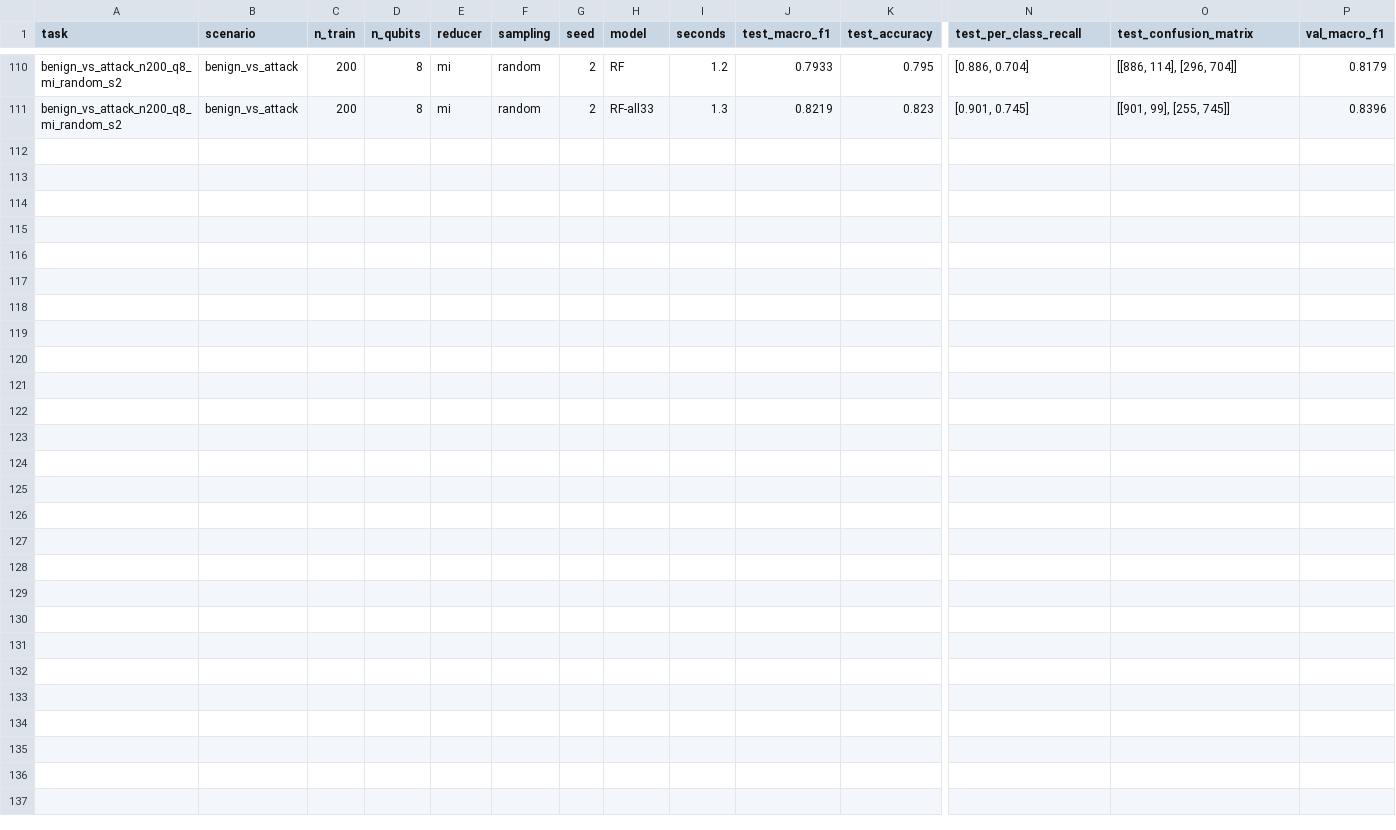
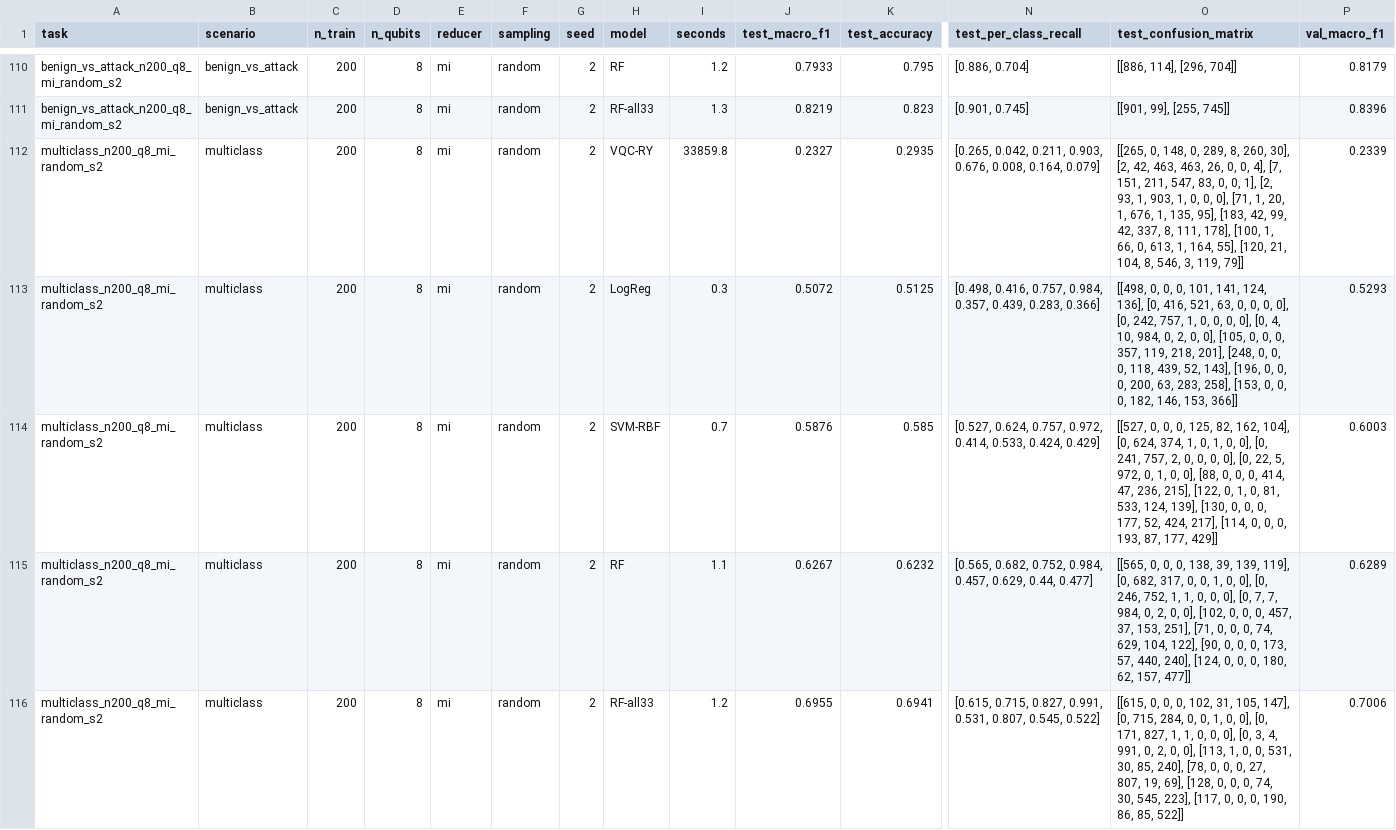
Before and after one commit to PanTsak025/Learning_QML, a CSV file: results/main/runs_qubits_features_shard2of8.csv, drawn as a sheet; only a part is shown, gaps mark what is left out; rows hold the shown columns only; the diff names each change by its address in the sheet, - before the commit and + after, or states it on an @@ line.

Commit message:
finished_resultsv1

```diff
--- a/results/main/runs_qubits_features_shard2of8.csv
+++ b/results/main/runs_qubits_features_shard2of8.csv
+row 112: multiclass_n200_q8_mi_random_s2 | multiclass | 200 | 8 | mi | random | 2 | VQC-RY | 33859.8 | 0.2327 | 0.2935 | [0.265, 0.042, 0.211, 0.903, 0.676, 0.008, 0.164, 0.079] | [[265, 0, 148, 0, 289, 8, 260, 30], [2, 42, 463, 463, 26, 0, 0, 4], [7, 151, 211, 547, 83, 0, 0, 1], [2, 93, 1, 903, 1, 0, 0, 0], [71, 1, 20, 1, 676, 1, 135, 95], [183, 42, 99, 42, 337, 8, 111, 178], [100, 1, 66, 0, 613, 1, 164, 55], [120, 21, 104, 8, 546, 3, 119, 79]] | 0.2339
+row 113: multiclass_n200_q8_mi_random_s2 | multiclass | 200 | 8 | mi | random | 2 | LogReg | 0.3 | 0.5072 | 0.5125 | [0.498, 0.416, 0.757, 0.984, 0.357, 0.439, 0.283, 0.366] | [[498, 0, 0, 0, 101, 141, 124, 136], [0, 416, 521, 63, 0, 0, 0, 0], [0, 242, 757, 1, 0, 0, 0, 0], [0, 4, 10, 984, 0, 2, 0, 0], [105, 0, 0, 0, 357, 119, 218, 201], [248, 0, 0, 0, 118, 439, 52, 143], [196, 0, 0, 0, 200, 63, 283, 258], [153, 0, 0, 0, 182, 146, 153, 366]] | 0.5293
+row 114: multiclass_n200_q8_mi_random_s2 | multiclass | 200 | 8 | mi | random | 2 | SVM-RBF | 0.7 | 0.5876 | 0.585 | [0.527, 0.624, 0.757, 0.972, 0.414, 0.533, 0.424, 0.429] | [[527, 0, 0, 0, 125, 82, 162, 104], [0, 624, 374, 1, 0, 1, 0, 0], [0, 241, 757, 2, 0, 0, 0, 0], [0, 22, 5, 972, 0, 1, 0, 0], [88, 0, 0, 0, 414, 47, 236, 215], [122, 0, 1, 0, 81, 533, 124, 139], [130, 0, 0, 0, 177, 52, 424, 217], [114, 0, 0, 0, 193, 87, 177, 429]] | 0.6003
+row 115: multiclass_n200_q8_mi_random_s2 | multiclass | 200 | 8 | mi | random | 2 | RF | 1.1 | 0.6267 | 0.6232 | [0.565, 0.682, 0.752, 0.984, 0.457, 0.629, 0.44, 0.477] | [[565, 0, 0, 0, 138, 39, 139, 119], [0, 682, 317, 0, 0, 1, 0, 0], [0, 246, 752, 1, 1, 0, 0, 0], [0, 7, 7, 984, 0, 2, 0, 0], [102, 0, 0, 0, 457, 37, 153, 251], [71, 0, 0, 0, 74, 629, 104, 122], [90, 0, 0, 0, 173, 57, 440, 240], [124, 0, 0, 0, 180, 62, 157, 477]] | 0.6289
+row 116: multiclass_n200_q8_mi_random_s2 | multiclass | 200 | 8 | mi | random | 2 | RF-all33 | 1.2 | 0.6955 | 0.6941 | [0.615, 0.715, 0.827, 0.991, 0.531, 0.807, 0.545, 0.522] | [[615, 0, 0, 0, 102, 31, 105, 147], [0, 715, 284, 0, 0, 1, 0, 0], [0, 171, 827, 1, 1, 0, 0, 0], [0, 3, 4, 991, 0, 2, 0, 0], [113, 1, 0, 0, 531, 30, 85, 240], [78, 0, 0, 0, 27, 807, 19, 69], [128, 0, 0, 0, 74, 30, 545, 223], [117, 0, 0, 0, 190, 86, 85, 522]] | 0.7006
```
Also changed, not shown: results/main/runs_qubits_features_shard3of8.csv, results/main/runs_qubits_features_shard4of8.csv, 9 other files.
